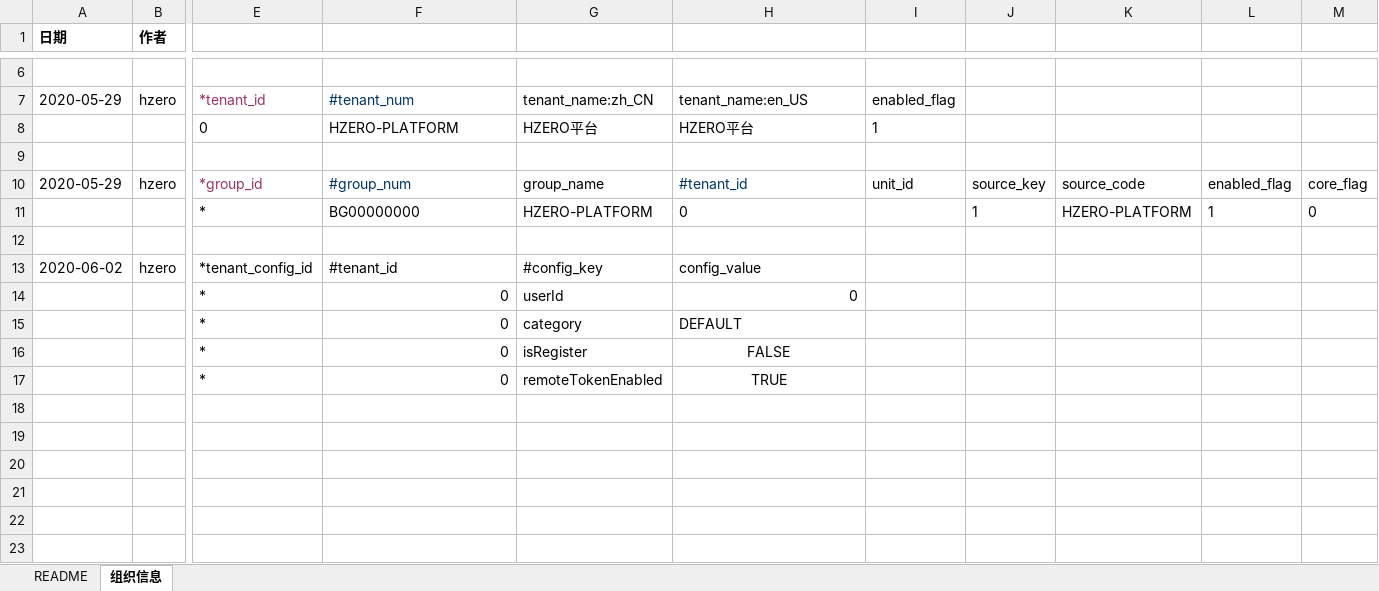
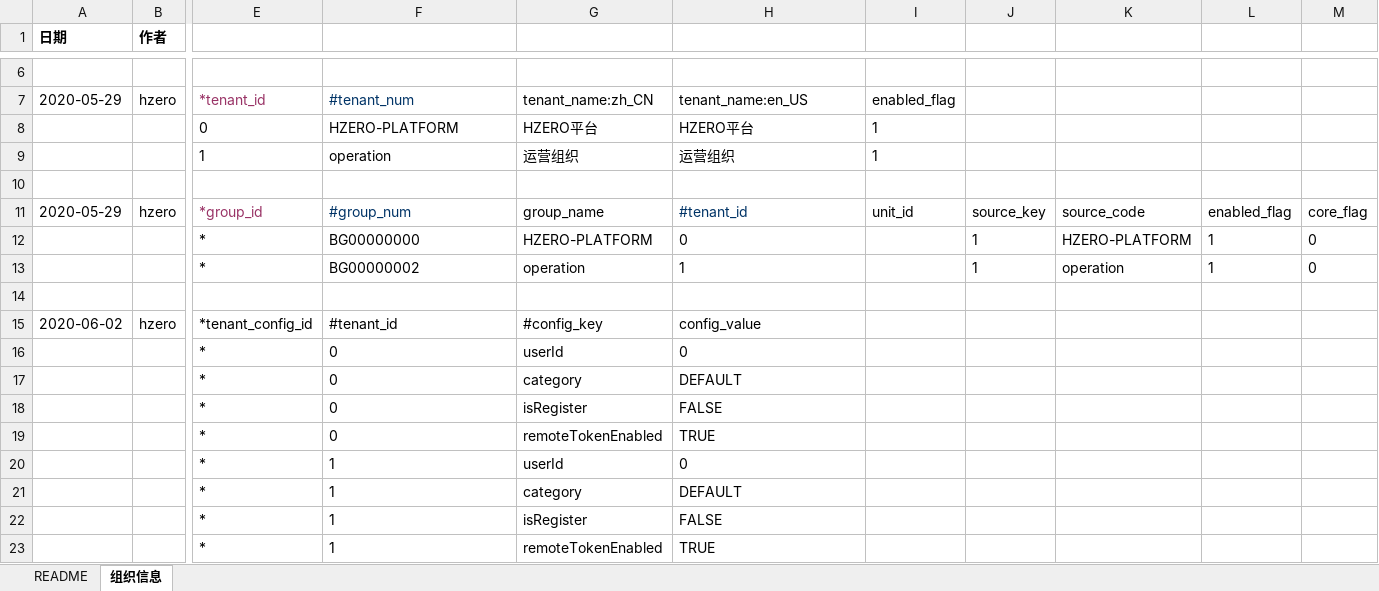
Before and after one commit to open-hand/choerodon-iam, an Excel workbook: src/main/resources/script/db/init-data/hzero_platform/hzero_platform/hzero-platform-tenant-config.xlsx, sheet 组织信息, drawn as a sheet; only a part is shown, gaps mark what is left out; values as stored, in another font and other column widths than the file's, no borders; addresses are those after the commit; rows hold the shown columns only; the diff names each change by its address in the sheet, - before the commit and + after, or states it on an @@ line.

Commit message:
[imp]1. 添加运营组织

```diff
--- a/src/main/resources/script/db/init-data/hzero_platform/hzero_platform/hzero-platform-tenant-config.xlsx (sheet 组织信息)
+++ b/src/main/resources/script/db/init-data/hzero_platform/hzero_platform/hzero-platform-tenant-config.xlsx (sheet 组织信息)
+row 9:  |  | 1 | operation | 运营组织 | 运营组织 | 1
+row 13:  |  | * | BG00000002 | operation | 1 |  | 1 | operation | 1 | 0
-F16:F19 alignment: right
+F16:F19 alignment: left
-H16 alignment: right
+H16 alignment: left
-H18:H19 alignment: center
+H18:H19 alignment: left
+row 20:  |  | * | 1 | userId | 0
+row 21:  |  | * | 1 | category | DEFAULT
+row 22:  |  | * | 1 | isRegister | FALSE
+row 23:  |  | * | 1 | remoteTokenEnabled | TRUE
```
